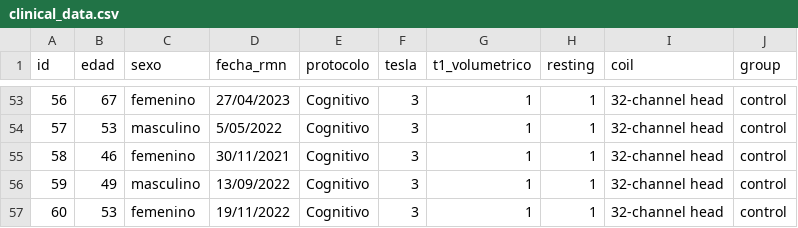
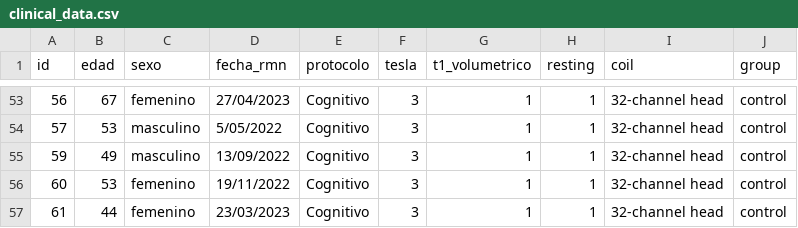
Before and after one commit to FerminT/fMRI_postcovid, a CSV file: clinical_data.csv, drawn as a sheet; only a part is shown, gaps mark what is left out; the shorter side is filled out with more unchanged rows.

Commit message:
Remove incorrect control subject

```diff
--- a/clinical_data.csv
+++ b/clinical_data.csv
@@ -54,3 +54,2 @@ id,edad,sexo,fecha_rmn,protocolo,tesla,t1_volumetrico,resting,coil,group
 57,53,masculino,5/05/2022,Cognitivo,3,1,1,32-channel head,control
-58,46,femenino,30/11/2021,Cognitivo,3,1,1,32-channel head,control
 59,49,masculino,13/09/2022,Cognitivo,3,1,1,32-channel head,control
```
